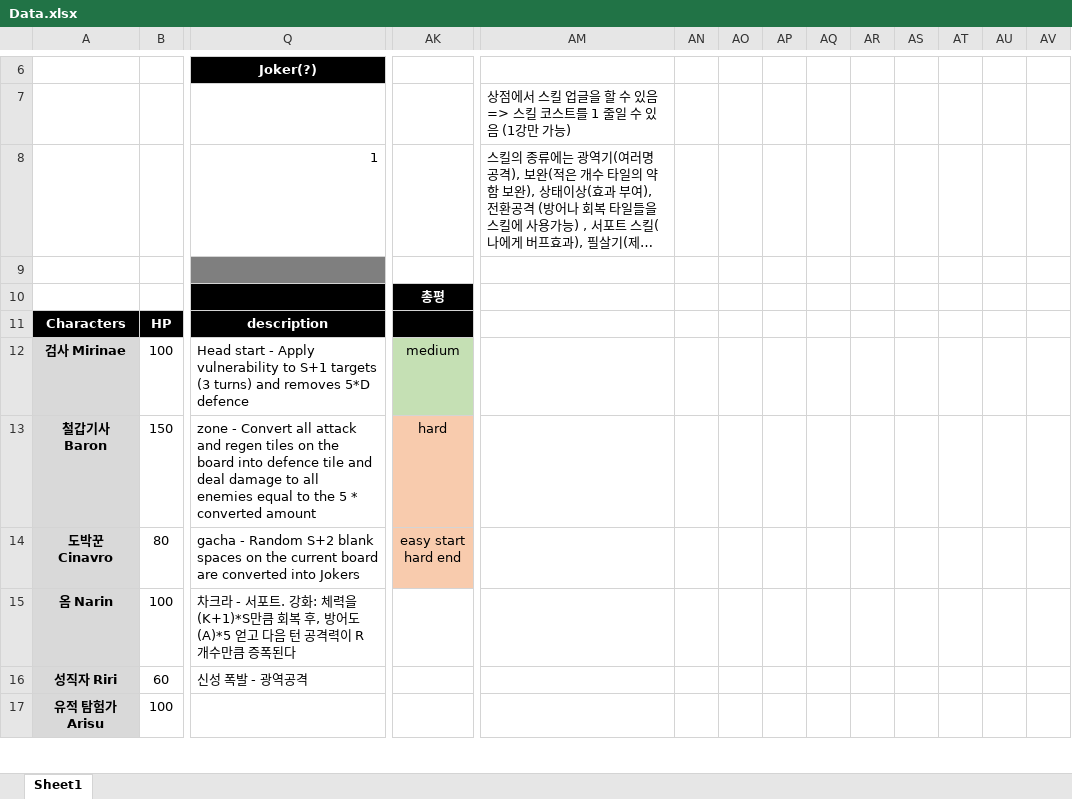
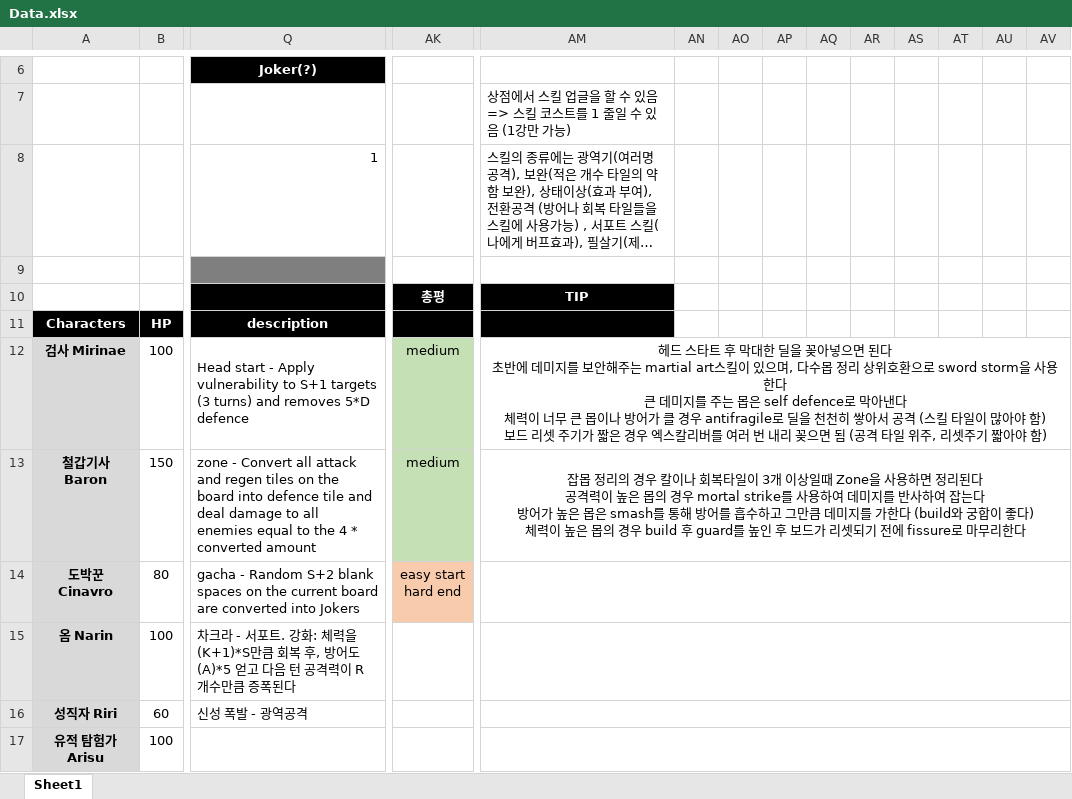
Before and after one commit to blueSparrow2000/DiceGame, an Excel workbook: Data.xlsx, sheet Sheet1, drawn as a sheet; only a part is shown, gaps mark what is left out; long unchanged cells end in …; values as stored, in another font and other column widths than the file's, no borders; ↵ is a line break in a cell; the diff covers the shown part only; the diff names each change by its address in the sheet, - before the commit and + after, or states it on an @@ line.

```diff
--- a/Data.xlsx (sheet Sheet1)
+++ b/Data.xlsx (sheet Sheet1)
-AM10: (empty)
+AM10: TIP
-AM10:AM11 fill: none
+AM10:AM11 fill: #000000
-AM12: (empty)
+AM12: 헤드 스타트 후 막대한 딜을 꽂아넣으면 된다 ↵ 초반에 데미지를 보안해주는 martial art스킬이 있으며, 다수몹 정리 상위호환으로 sword storm을 사용한다 ↵ 큰 데미지를 주는 몹은 self defence로 막아낸다 ↵ 체력이 너무 큰 몹이나 방어가 클 경우 antifragile로 딜을 천천히 쌓아서 공격 (스킬 타일이 많아야 함) ↵ 보드 리셋 주기가 짧은 경우 엑스칼리버를 여러 번 내리 꽂으면 됨 (공격 타일 위주, 리셋주기 짧아야 함)
+AM12:AW12 merged
-Q13 (Joker(?)): …to the 5 * converted…
+Q13 (Joker(?)): …to the 4 * converted…
-AK13: hard
+AK13: medium
-AK13 fill: #F8CBAD
+AK13 fill: #C5E0B4
-AM13: (empty)
+AM13: 잡몹 정리의 경우 칼이나 회복타일이 3개 이상일때 Zone을 사용하면 정리된다 ↵ 공격력이 높은 몹의 경우 mortal strike를 사용하여 데미지를 반사하여 잡는다 ↵ 방어가 높은 몹은 smash를 통해 방어를 흡수하고 그만큼 데미지를 가한다 (build와 궁합이 좋다) ↵ 체력이 높은 몹의 경우 build 후 guard를 높인 후 보드가 리셋되기 전에 fissure로 마무리한다
+AM13:AW13 merged
+AM14:AV14 merged
+AM15:AV15 merged
+AM16:AV16 merged
+AM17:AV17 merged
```
Also changed, not shown: 2 added rows, 2 removed rows, 36 edited cells, cell formats and merged cells elsewhere in this sheet, 20 other files.
